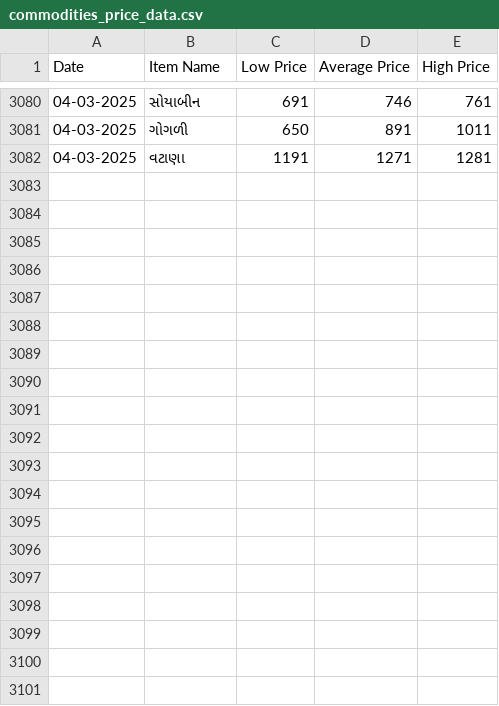
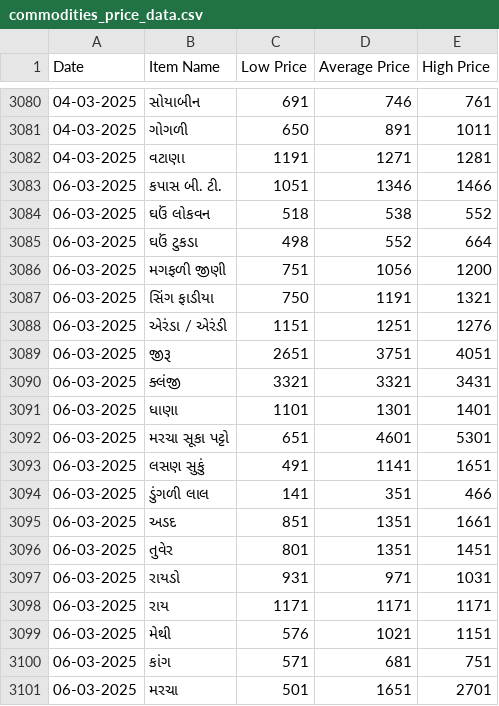
Before and after one commit to darshil511/APMC-price-predictor, a CSV file: data/commodities/commodities_price_data.csv, drawn as a sheet; only a part is shown, gaps mark what is left out; the diff covers the shown part only.

```diff
--- a/data/commodities/commodities_price_data.csv
+++ b/data/commodities/commodities_price_data.csv
@@ -3082 +3082,20 @@ Date,Item Name,Low Price,Average Price,High Price
 04-03-2025,વટાણા,1191,1271,1281
+06-03-2025,કપાસ બી. ટી.,1051,1346,1466
+06-03-2025,ઘઉં લોકવન,518,538,552
+06-03-2025,ઘઉં ટુકડા,498,552,664
+06-03-2025,મગફળી જીણી,751,1056,1200
+06-03-2025,સિંગ ફાડીયા,750,1191,1321
+06-03-2025,એરંડા / એરંડી,1151,1251,1276
+06-03-2025,જીરૂ,2651,3751,4051
+06-03-2025,ક્લંજી,3321,3321,3431
+06-03-2025,ધાણા,1101,1301,1401
+06-03-2025,મરચા સૂકા પટ્ટો,651,4601,5301
+06-03-2025,લસણ સુકું,491,1141,1651
+06-03-2025,ડુંગળી લાલ,141,351,466
+06-03-2025,અડદ,851,1351,1661
+06-03-2025,તુવેર,801,1351,1451
+06-03-2025,રાયડો,931,971,1031
+06-03-2025,રાય,1171,1171,1171
+06-03-2025,મેથી,576,1021,1151
+06-03-2025,કાંગ,571,681,751
+06-03-2025,મરચા,501,1651,2701
```
Also changed, not shown: 16 added rows elsewhere in this file, ml_models/commodities_saved_models/commodities_parameters.csv, 3 other files.
